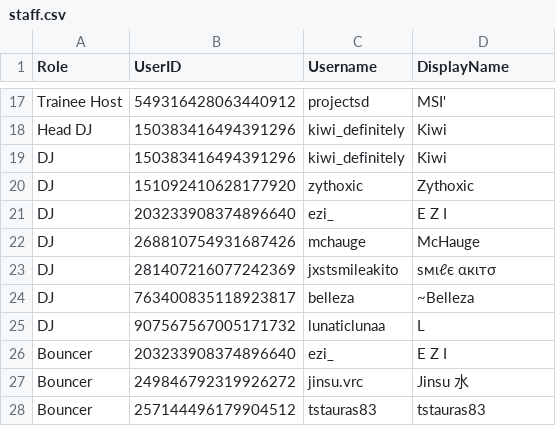
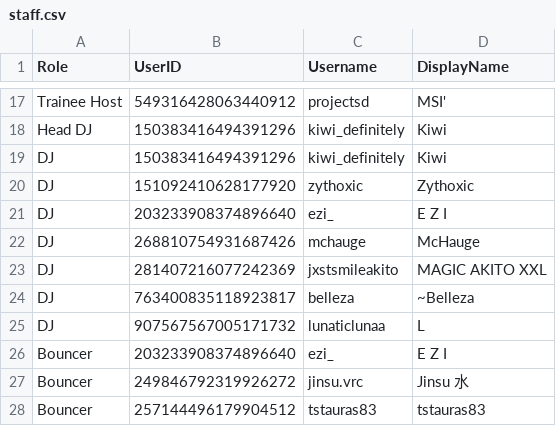
Before and after one commit to Club-Temptation/TempWorldPictures, a CSV file: web/ladieslounge/staff.csv, drawn as a sheet; only a part is shown, gaps mark what is left out.

```diff
--- a/web/ladieslounge/staff.csv
+++ b/web/ladieslounge/staff.csv
@@ -22,3 +22,3 @@ DJ,203233908374896640,ezi_,E Z I
 DJ,268810754931687426,mchauge,McHauge
-DJ,281407216077242369,jxstsmileakito,ѕмιℓє αкιтσ
+DJ,281407216077242369,jxstsmileakito,MAGIC AKITO      XXL
 DJ,763400835118923817,belleza,~Belleza
```
Also changed, not shown: web/ladieslounge/staff_combined.csv, web/ladieslounge/vip.csv, 5 other files.
